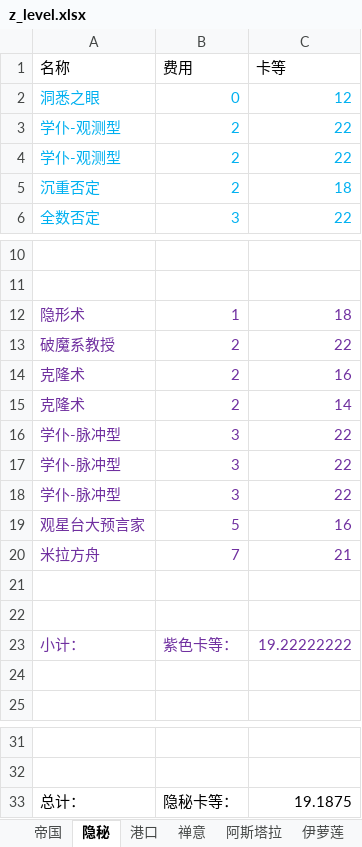
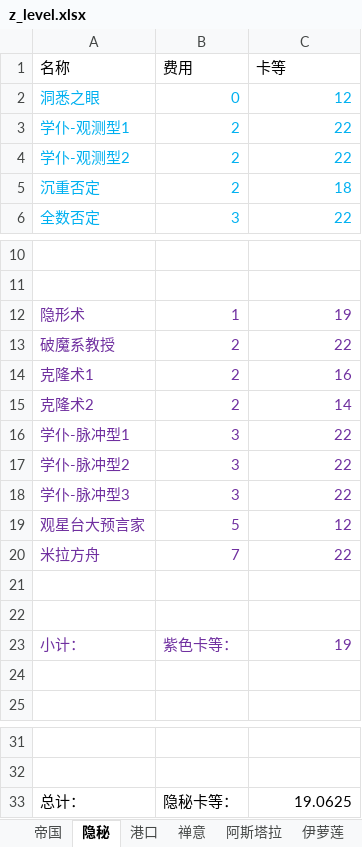
Before and after one commit to XTsuola/keyuanWeb, an Excel workbook: src/views/game/zlzq/cardList/zz_myCard/z_level.xlsx, sheet 隐秘, drawn as a sheet; only a part is shown, gaps mark what is left out; values as stored, in another font and other column widths than the file's, no borders; the diff names each change by its address in the sheet, - before the commit and + after, or states it on an @@ line.

```diff
--- a/src/views/game/zlzq/cardList/zz_myCard/z_level.xlsx (sheet 隐秘)
+++ b/src/views/game/zlzq/cardList/zz_myCard/z_level.xlsx (sheet 隐秘)
-A3 (名称): 学仆-观测型
+A3 (名称): 学仆-观测型1
-A4 (名称): 学仆-观测型
+A4 (名称): 学仆-观测型2
-C12 (卡等): 18
+C12 (卡等): 19
-A14 (名称): 克隆术
+A14 (名称): 克隆术1
-A15 (名称): 克隆术
+A15 (名称): 克隆术2
-A16 (名称): 学仆-脉冲型
+A16 (名称): 学仆-脉冲型1
-A17 (名称): 学仆-脉冲型
+A17 (名称): 学仆-脉冲型2
-A18 (名称): 学仆-脉冲型
+A18 (名称): 学仆-脉冲型3
-C19 (卡等): 16
+C19 (卡等): 12
-C20 (卡等): 21
+C20 (卡等): 22
-C23 (卡等): 19.22222222
+C23 (卡等): 19
-C33 (卡等): 19.1875
+C33 (卡等): 19.0625
```
Also changed, not shown: sheet 帝国, sheet 港口, formulas that keep their value, 5 other files.
